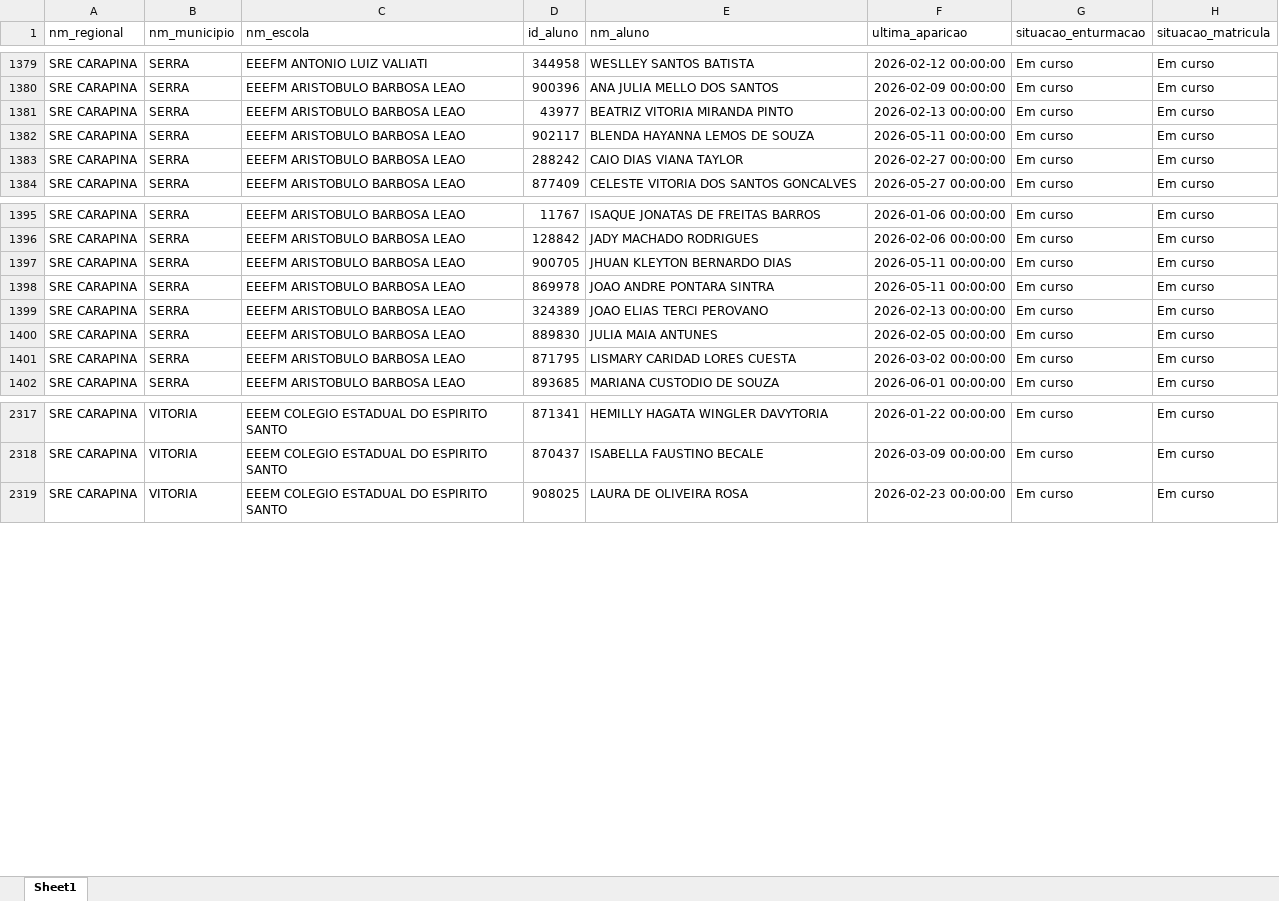
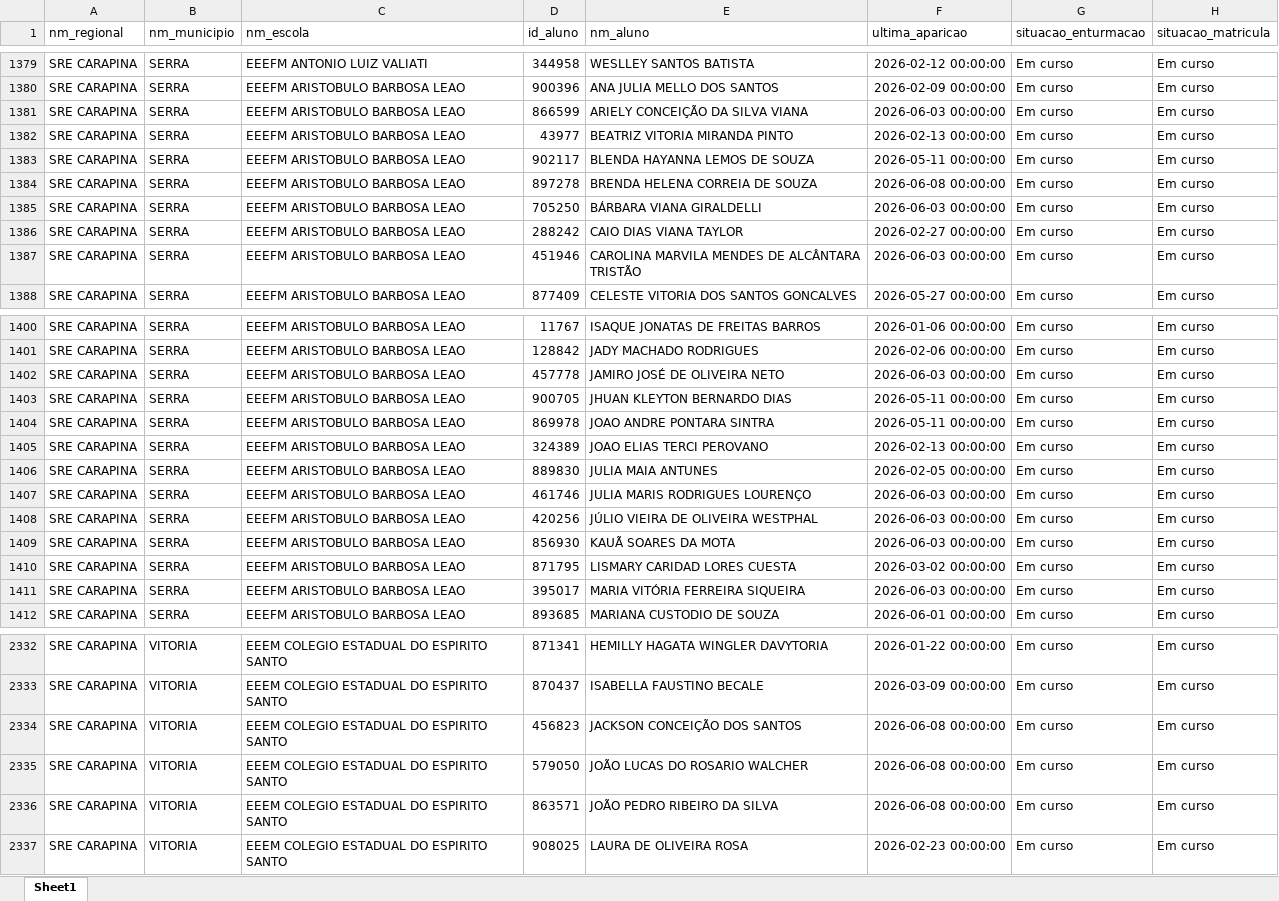
Before and after one commit to viniciusfrancis-lab/SaudedaBase, an Excel workbook: dados_graficos/alerta_ultima_aparicao.xlsx, sheet Sheet1, drawn as a sheet; only a part is shown, gaps mark what is left out; values as stored, in another font and other column widths than the file's, no borders; the diff covers the shown part only; the diff names each change by its address in the sheet, - before the commit and + after, or states it on an @@ line.

```diff
--- a/dados_graficos/alerta_ultima_aparicao.xlsx (sheet Sheet1)
+++ b/dados_graficos/alerta_ultima_aparicao.xlsx (sheet Sheet1)
+row 1381: SRE CARAPINA | SERRA | EEEFM ARISTOBULO BARBOSA LEAO | 866599 | ARIELY CONCEIÇÃO DA SILVA VIANA | 2026-06-03 00:00:00 | Em curso | Em curso
+row 1384: SRE CARAPINA | SERRA | EEEFM ARISTOBULO BARBOSA LEAO | 897278 | BRENDA HELENA CORREIA DE SOUZA | 2026-06-08 00:00:00 | Em curso | Em curso
+row 1385: SRE CARAPINA | SERRA | EEEFM ARISTOBULO BARBOSA LEAO | 705250 | BÁRBARA VIANA GIRALDELLI | 2026-06-03 00:00:00 | Em curso | Em curso
+row 1387: SRE CARAPINA | SERRA | EEEFM ARISTOBULO BARBOSA LEAO | 451946 | CAROLINA MARVILA MENDES DE ALCÂNTARA TRISTÃO | 2026-06-03 00:00:00 | Em curso | Em curso
+row 1402: SRE CARAPINA | SERRA | EEEFM ARISTOBULO BARBOSA LEAO | 457778 | JAMIRO JOSÉ DE OLIVEIRA NETO | 2026-06-03 00:00:00 | Em curso | Em curso
+row 1407: SRE CARAPINA | SERRA | EEEFM ARISTOBULO BARBOSA LEAO | 461746 | JULIA MARIS RODRIGUES LOURENÇO | 2026-06-03 00:00:00 | Em curso | Em curso
+row 1408: SRE CARAPINA | SERRA | EEEFM ARISTOBULO BARBOSA LEAO | 420256 | JÚLIO VIEIRA DE OLIVEIRA WESTPHAL | 2026-06-03 00:00:00 | Em curso | Em curso
+row 1409: SRE CARAPINA | SERRA | EEEFM ARISTOBULO BARBOSA LEAO | 856930 | KAUÃ SOARES DA MOTA | 2026-06-03 00:00:00 | Em curso | Em curso
+row 1411: SRE CARAPINA | SERRA | EEEFM ARISTOBULO BARBOSA LEAO | 395017 | MARIA VITÓRIA FERREIRA SIQUEIRA | 2026-06-03 00:00:00 | Em curso | Em curso
+row 2334: SRE CARAPINA | VITORIA | EEEM COLEGIO ESTADUAL DO ESPIRITO SANTO | 456823 | JACKSON CONCEIÇÃO DOS SANTOS | 2026-06-08 00:00:00 | Em curso | Em curso
+row 2335: SRE CARAPINA | VITORIA | EEEM COLEGIO ESTADUAL DO ESPIRITO SANTO | 579050 | JOÃO LUCAS DO ROSARIO WALCHER | 2026-06-08 00:00:00 | Em curso | Em curso
+row 2336: SRE CARAPINA | VITORIA | EEEM COLEGIO ESTADUAL DO ESPIRITO SANTO | 863571 | JOÃO PEDRO RIBEIRO DA SILVA | 2026-06-08 00:00:00 | Em curso | Em curso
```
Also changed, not shown: 25 added rows and 6 removed rows elsewhere in this sheet, dados_graficos/dados_graficos.xlsx, 2 other files.
